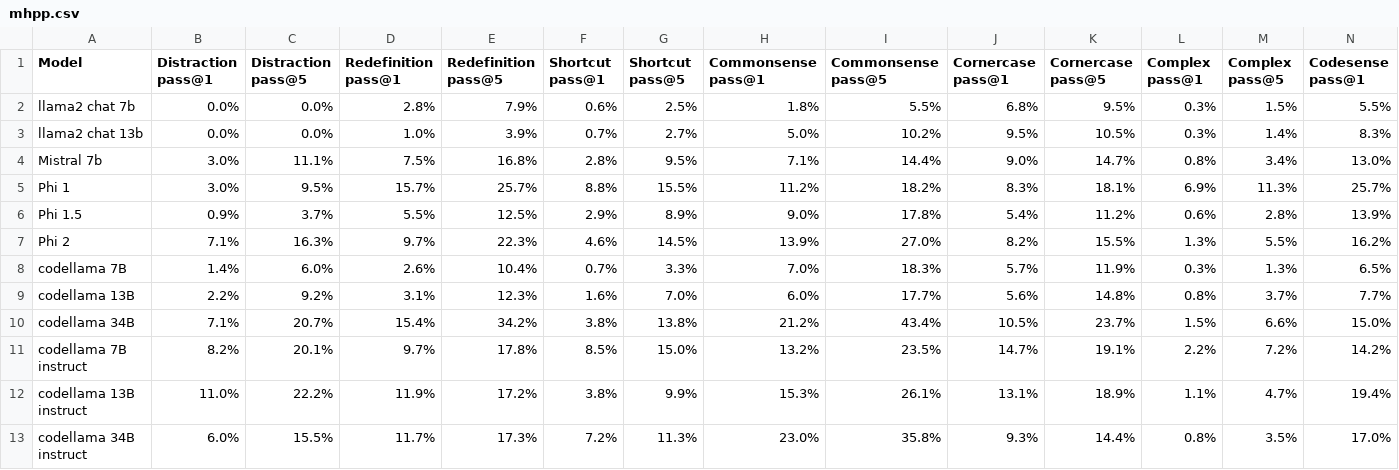
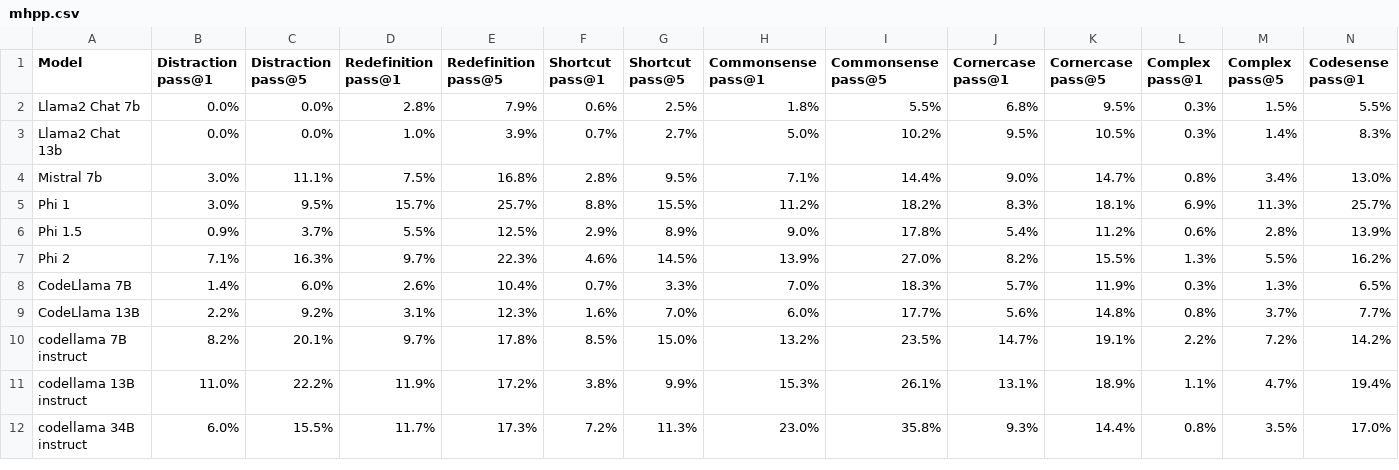
Before and after one commit to SparksofAGI/MHPP, a CSV file: mhpp.csv, drawn as a sheet; only a part is shown; removed rows and columns are numbered as before the commit, all else as after; rows hold the shown columns only; the diff names each change by its address in the sheet, - before the commit and + after, or states it on an @@ line.

Commit message:
try fix model name

```diff
--- a/mhpp.csv
+++ b/mhpp.csv
-A2 (Model): llama2 chat 7b
+A2 (Model): Llama2 Chat 7b
-A3 (Model): llama2 chat 13b
+A3 (Model): Llama2 Chat 13b
-A8 (Model): codellama 7B
+A8 (Model): CodeLlama 7B
-row 9: codellama 13B | 2.2% | 9.2% | 3.1% | 12.3% | 1.6% | 7.0% | 6.0% | 17.7% | 5.6% | 14.8% | 0.8% | 3.7% | 7.7%
-row 10: codellama 34B | 7.1% | 20.7% | 15.4% | 34.2% | 3.8% | 13.8% | 21.2% | 43.4% | 10.5% | 23.7% | 1.5% | 6.6% | 15.0%
+row 9: CodeLlama 13B | 2.2% | 9.2% | 3.1% | 12.3% | 1.6% | 7.0% | 6.0% | 17.7% | 5.6% | 14.8% | 0.8% | 3.7% | 7.7%
```
